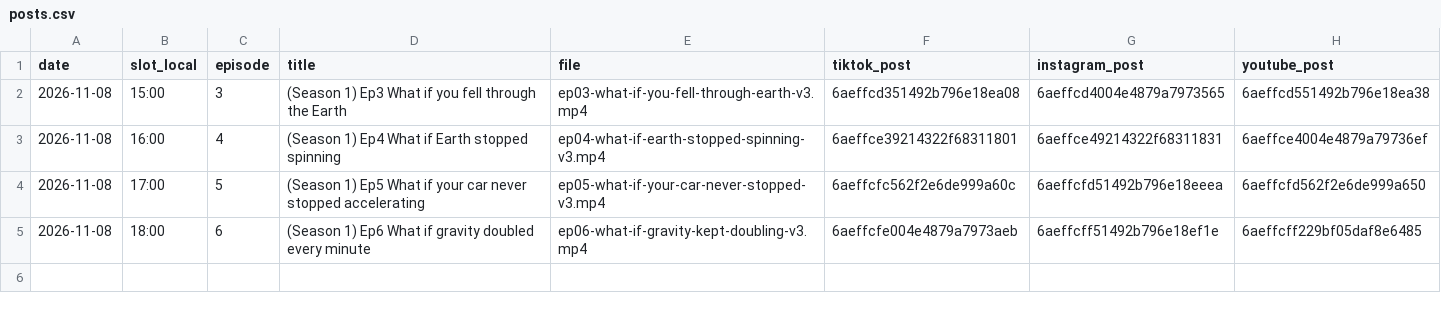
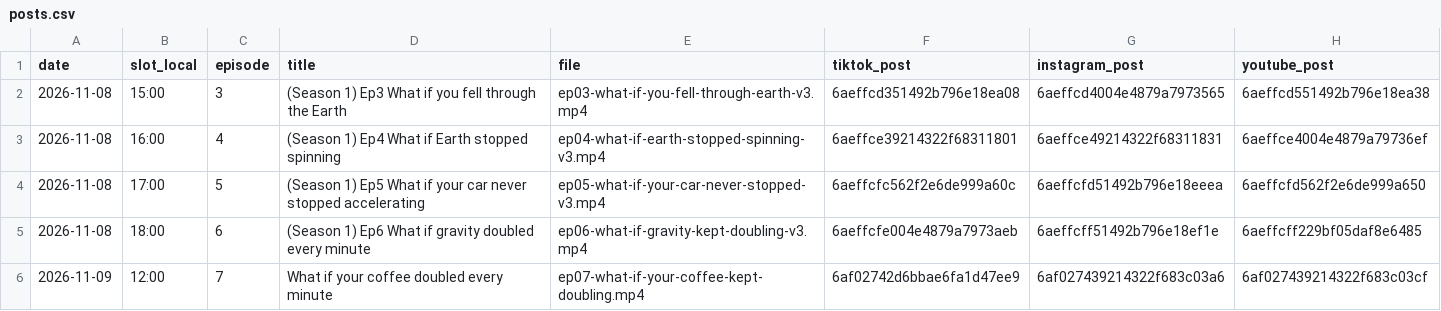
Before and after one commit to hayyankapila22-tech/whatif-studio, a CSV file: reports/posts.csv, drawn as a sheet; the diff names each change by its address in the sheet, - before the commit and + after, or states it on an @@ line.

```diff
--- a/reports/posts.csv
+++ b/reports/posts.csv
+row 6: 2026-11-09 | 12:00 | 7 | What if your coffee doubled every minute | ep07-what-if-your-coffee-kept-doubling.mp4 | 6af02742d6bbae6fa1d47ee9 | 6af027439214322f683c03a6 | 6af027439214322f683c03cf
```
